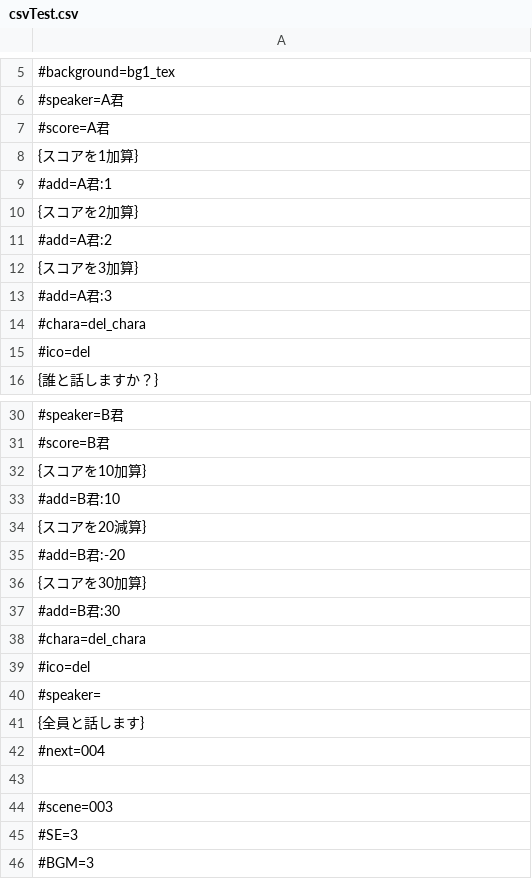
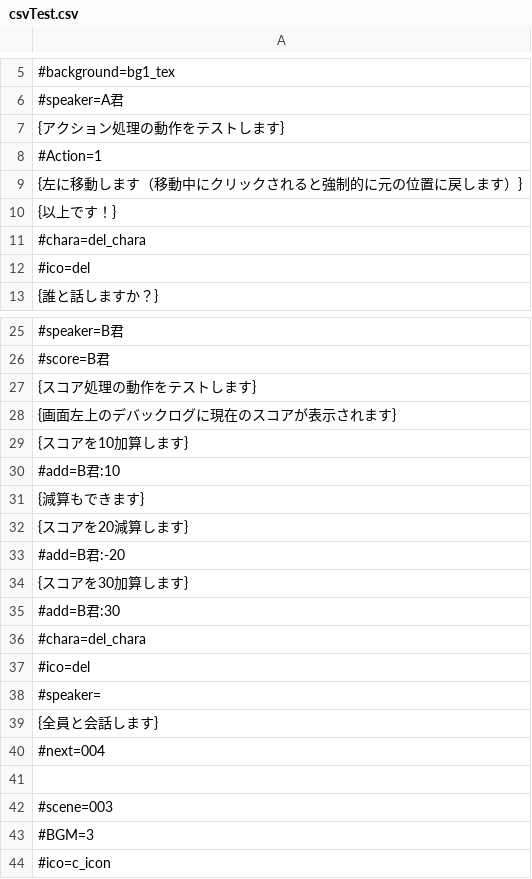
Before and after one commit to akiaki151/Futurecreation, a CSV file: Assets/Text/Resources/ScenarioData/csvTest.csv, drawn as a sheet; only a part is shown, gaps mark what is left out; the shorter side is filled out with more unchanged rows; the diff covers the shown part only.

```diff
--- a/Assets/Text/Resources/ScenarioData/csvTest.csv
+++ b/Assets/Text/Resources/ScenarioData/csvTest.csv
@@ -6,9 +6,6 @@
 #speaker=A君
-#score=A君
-{スコアを1加算}
-#add=A君:1
-{スコアを2加算}
-#add=A君:2
-{スコアを3加算}
-#add=A君:3
+{アクション処理の動作をテストします}
+#Action=1
+{左に移動します（移動中にクリックされると強制的に元の位置に戻します）}
+{以上です！}
 #chara=del_chara
@@ -31,7 +26,10 @@
 #score=B君
-{スコアを10加算}
+{スコア処理の動作をテストします}
+{画面左上のデバックログに現在のスコアが表示されます}
+{スコアを10加算します}
 #add=B君:10
-{スコアを20減算}
+{減算もできます}
+{スコアを20減算します}
 #add=B君:-20
-{スコアを30加算}
+{スコアを30加算します}
 #add=B君:30
@@ -40,3 +38,3 @@
 #speaker=
-{全員と話します}
+{全員と会話します}
 #next=004
@@ -44,3 +42,2 @@
 #scene=003
-#SE=3
 #BGM=3
```
Also changed, not shown: 27 added rows, 1 removed row, 1 moved row and 11 edited cells elsewhere in this file, 4 other files.
